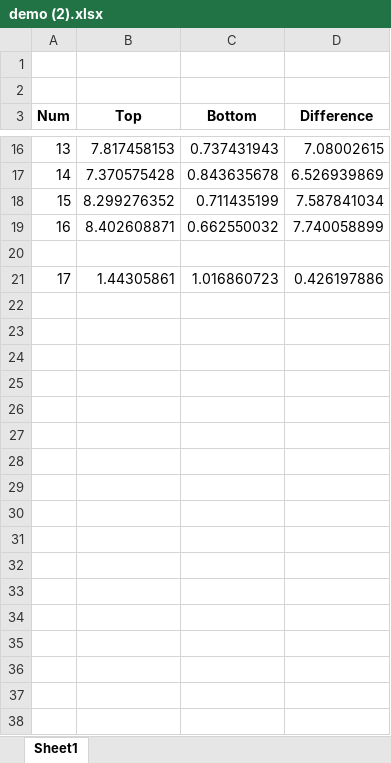
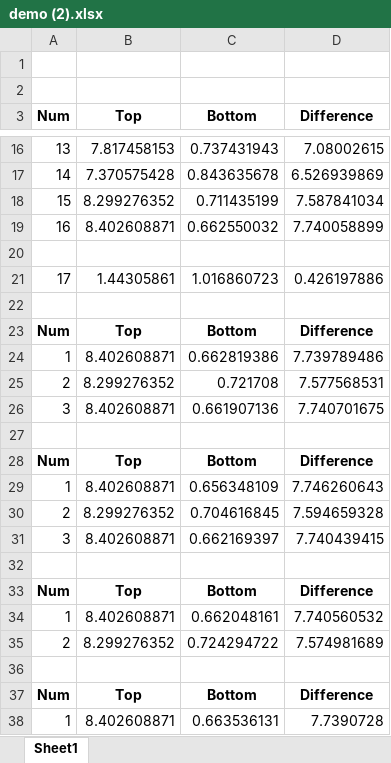
Before and after one commit to Siddharth-Pasari/Research, an Excel workbook: Excel/demo (2).xlsx, sheet Sheet1, drawn as a sheet; only a part is shown, gaps mark what is left out; values as stored, in another font and other column widths than the file's, no borders; the diff covers the shown part only; the diff names each change by its address in the sheet, - before the commit and + after, or states it on an @@ line.

```diff
--- a/Excel/demo (2).xlsx (sheet Sheet1)
+++ b/Excel/demo (2).xlsx (sheet Sheet1)
+row 22: (empty)
+row 23: Num | Top | Bottom | Difference
+row 24: 1 | 8.402608871 | 0.662819386 | 7.739789486
+row 25: 2 | 8.299276352 | 0.721708 | 7.577568531
+row 26: 3 | 8.402608871 | 0.661907136 | 7.740701675
+row 27: (empty)
+row 28: Num | Top | Bottom | Difference
+row 29: 1 | 8.402608871 | 0.656348109 | 7.746260643
+row 30: 2 | 8.299276352 | 0.704616845 | 7.594659328
+row 31: 3 | 8.402608871 | 0.662169397 | 7.740439415
+row 32: (empty)
+row 33: Num | Top | Bottom | Difference
+row 34: 1 | 8.402608871 | 0.662048161 | 7.740560532
+row 35: 2 | 8.299276352 | 0.724294722 | 7.574981689
+row 36: (empty)
+row 37: Num | Top | Bottom | Difference
+row 38: 1 | 8.402608871 | 0.663536131 | 7.7390728
```
Also changed, not shown: 23 added rows elsewhere in this sheet, 2 other files.
